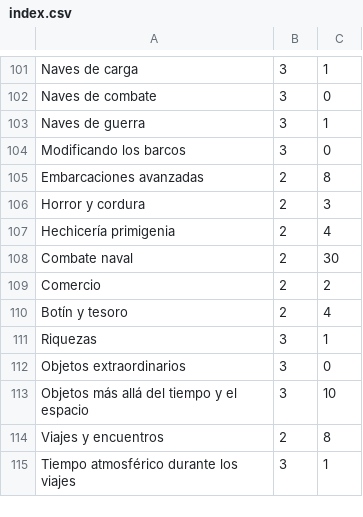
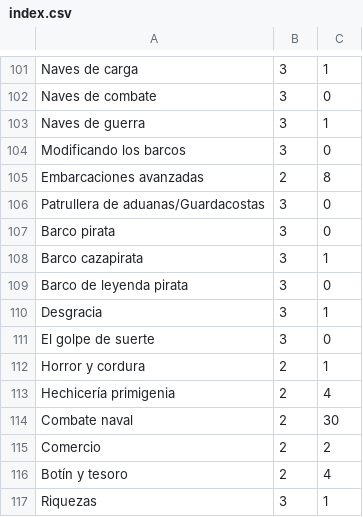
Before and after one commit to gwannon/ArrrCthulhu, a CSV file: index.csv, drawn as a sheet; only a part is shown, gaps mark what is left out; the shorter side is filled out with more unchanged rows.

```diff
--- a/index.csv
+++ b/index.csv
@@ -105,3 +105,9 @@ Modificando los barcos,3,0
 Embarcaciones avanzadas,2,8
-Horror y cordura,2,3
+Patrullera de aduanas/Guardacostas,3,0
+Barco pirata,3,0
+Barco cazapirata,3,1
+Barco de leyenda pirata,3,0
+Desgracia,3,1
+El golpe de suerte,3,0
+Horror y cordura,2,1
 Hechicería primigenia,2,4
```
Also changed, not shown: 1 other file.
